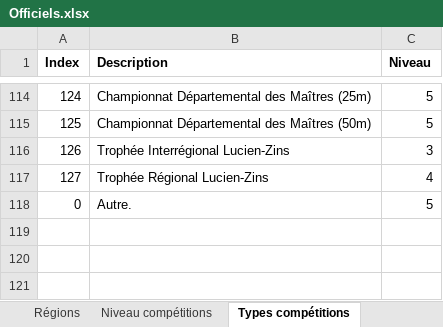
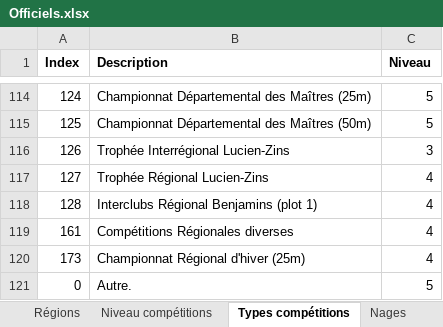
Before and after one commit to dricair/officiels, an Excel workbook: Officiels.xlsx, sheet Types compétitions, drawn as a sheet; only a part is shown, gaps mark what is left out; values as stored, in another font and other column widths than the file's, no borders; the diff names each change by its address in the sheet, - before the commit and + after, or states it on an @@ line.

```diff
--- a/Officiels.xlsx (sheet Types compétitions)
+++ b/Officiels.xlsx (sheet Types compétitions)
+sheet tab: Nages
+row 118: 128 | Interclubs Régional Benjamins (plot 1) | 4
+row 119: 161 | Compétitions Régionales diverses | 4
+row 120: 173 | Championnat Régional d'hiver (25m) | 4
```
Also changed, not shown: sheet Postes, other sheet tabs, 3 other files.
